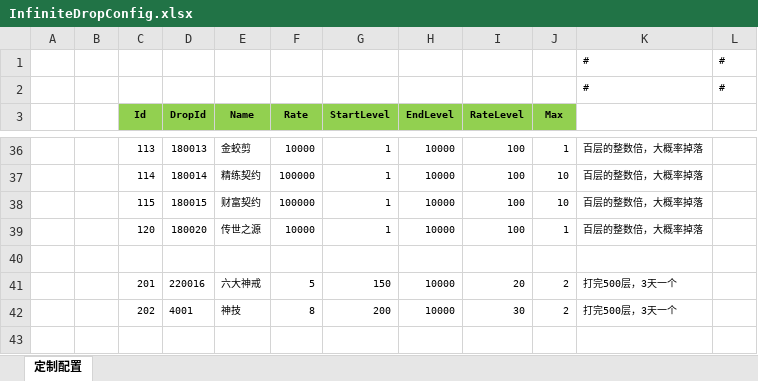
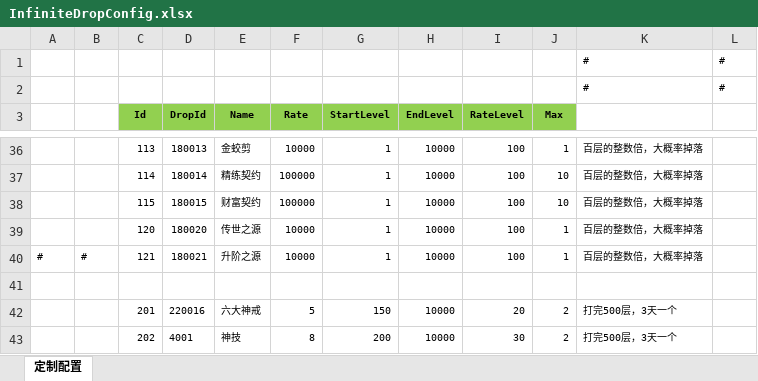
Before and after one commit to wokanjianyang/WrittenLegend, an Excel workbook: Excel/InfiniteDropConfig.xlsx, sheet 定制配置, drawn as a sheet; only a part is shown, gaps mark what is left out; values as stored, in another font and other column widths than the file's, no borders; the diff names each change by its address in the sheet, - before the commit and + after, or states it on an @@ line.

```diff
--- a/Excel/InfiniteDropConfig.xlsx (sheet 定制配置)
+++ b/Excel/InfiniteDropConfig.xlsx (sheet 定制配置)
+row 40: # | # | 121 | 180021 | 升阶之源 | 10000 | 1 | 10000 | 100 | 1 | 百层的整数倍，大概率掉落
```
Also changed, not shown: Excel/ArtifactConfig.xlsx, Excel/ItemConfig.xlsx, 10 other files.
